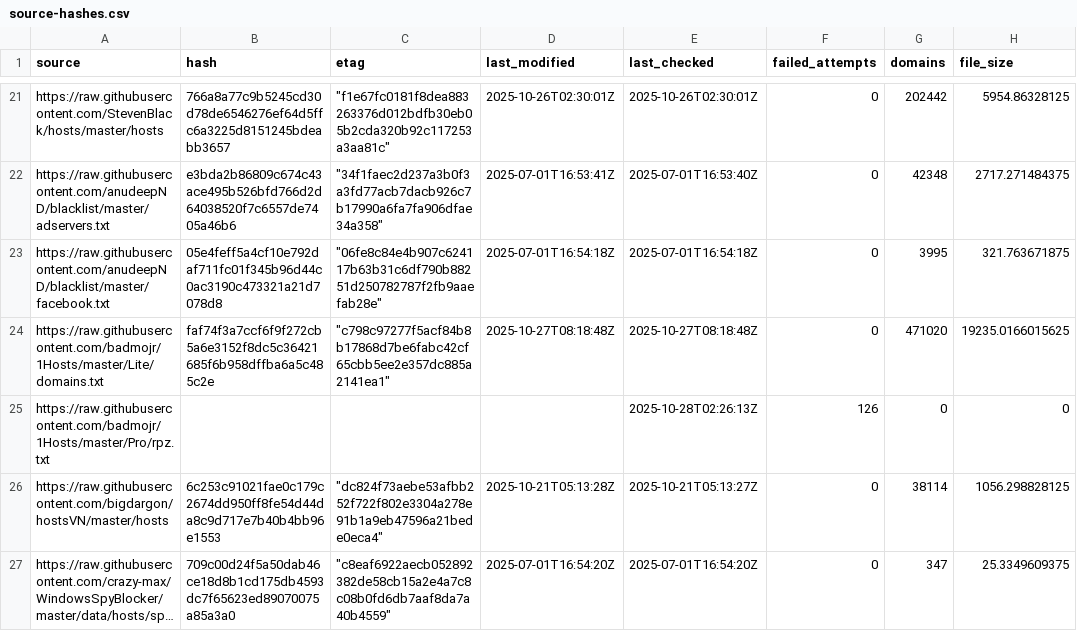
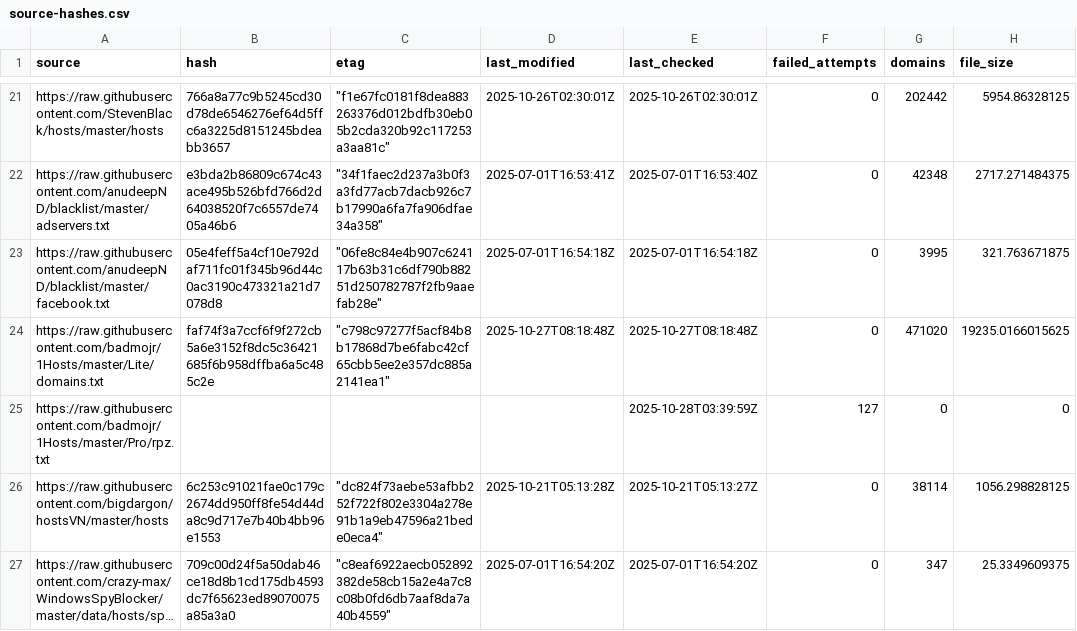
Before and after one commit to siosios/RPZ-Blocklists, a CSV file: tools/source-hashes.csv, drawn as a sheet; only a part is shown, gaps mark what is left out; long unchanged cells end in …; the diff covers the shown part only; the diff names each change by its address in the sheet, - before the commit and + after, or states it on an @@ line.

```diff
--- a/tools/source-hashes.csv
+++ b/tools/source-hashes.csv
-E25 (last_checked): 2025-10-28T02:26:13Z
+E25 (last_checked): 2025-10-28T03:39:59Z
-F25 (failed_attempts): 126
+F25 (failed_attempts): 127
```
Also changed, not shown: 33 edited cells elsewhere in this file, 5 other files.
